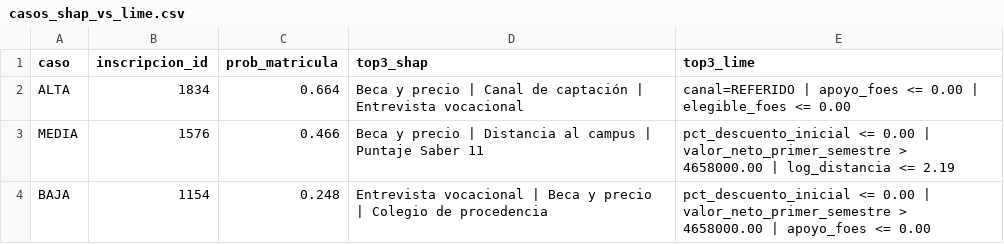
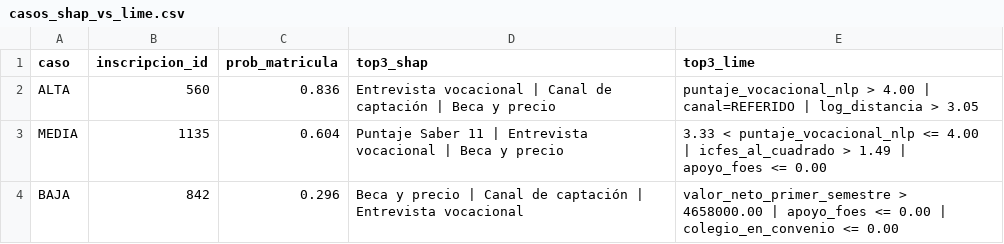
Before and after one commit to xyosho/Proyecto-Homologacion-ML, a CSV file: sprints/sprint_4_explicabilidad/resultados/casos_shap_vs_lime.csv, drawn as a sheet.

```diff
--- a/sprints/sprint_4_explicabilidad/resultados/casos_shap_vs_lime.csv
+++ b/sprints/sprint_4_explicabilidad/resultados/casos_shap_vs_lime.csv
@@ -1,4 +1,4 @@
 caso,inscripcion_id,prob_matricula,top3_shap,top3_lime
-ALTA,1834,0.664,Beca y precio | Canal de captación | Entrevista vocacional,canal=REFERIDO | apoyo_foes <= 0.00 | elegible_foes <= 0.00
-MEDIA,1576,0.466,Beca y precio | Distancia al campus | Puntaje Saber 11,pct_descuento_inicial <= 0.00 | valor_neto_primer_semestre > 4658000.00 | log_distancia <= 2.19
-BAJA,1154,0.248,Entrevista vocacional | Beca y precio | Colegio de procedencia,pct_descuento_inicial <= 0.00 | valor_neto_primer_semestre > 4658000.00 | apoyo_foes <= 0.00
+ALTA,560,0.836,Entrevista vocacional | Canal de captación | Beca y precio,puntaje_vocacional_nlp > 4.00 | canal=REFERIDO | log_distancia > 3.05
+MEDIA,1135,0.604,Puntaje Saber 11 | Entrevista vocacional | Beca y precio,3.33 < puntaje_vocacional_nlp <= 4.00 | icfes_al_cuadrado > 1.49 | apoyo_foes <= 0.00
+BAJA,842,0.296,Beca y precio | Canal de captación | Entrevista vocacional,valor_neto_primer_semestre > 4658000.00 | apoyo_foes <= 0.00 | colegio_en_convenio <= 0.00
```
Also changed, not shown: sprints/sprint_4_explicabilidad/resultados/coherencia_reglas_negocio.csv, sprints/sprint_4_explicabilidad/resultados/comparacion_con_efectos_verdaderos.csv, 30 other files.
